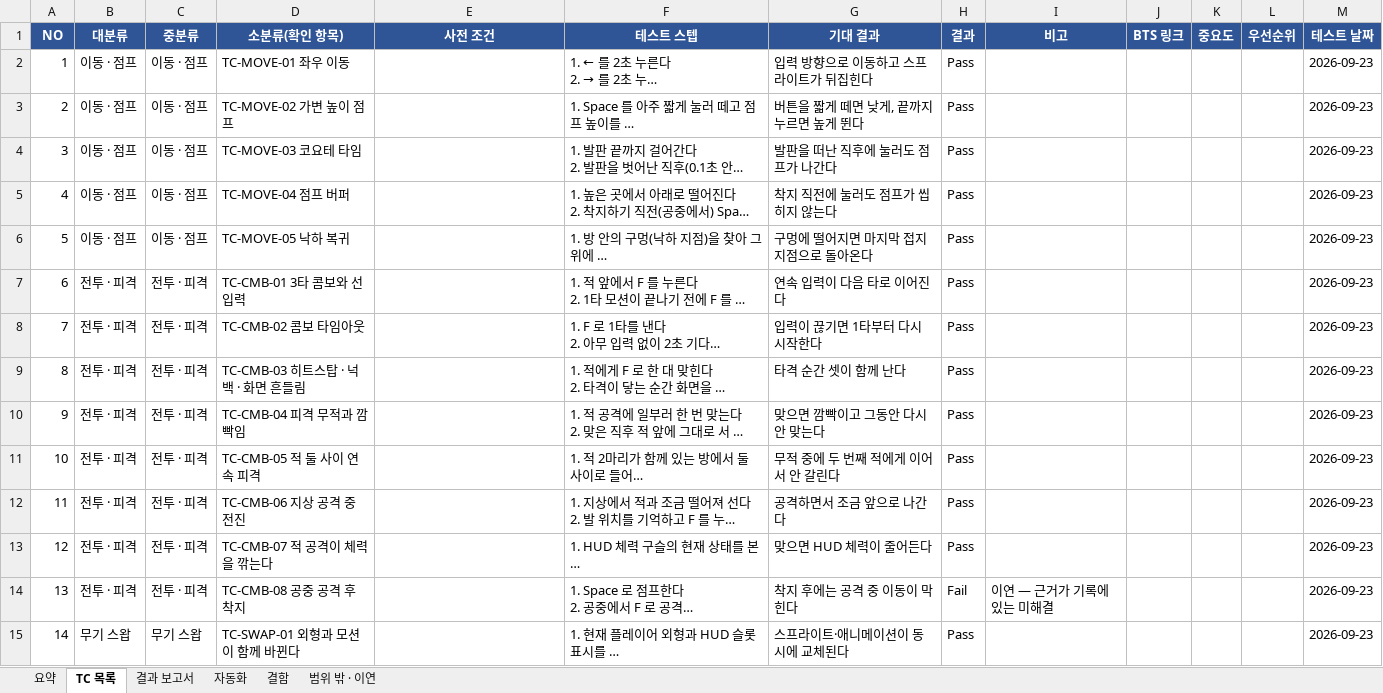
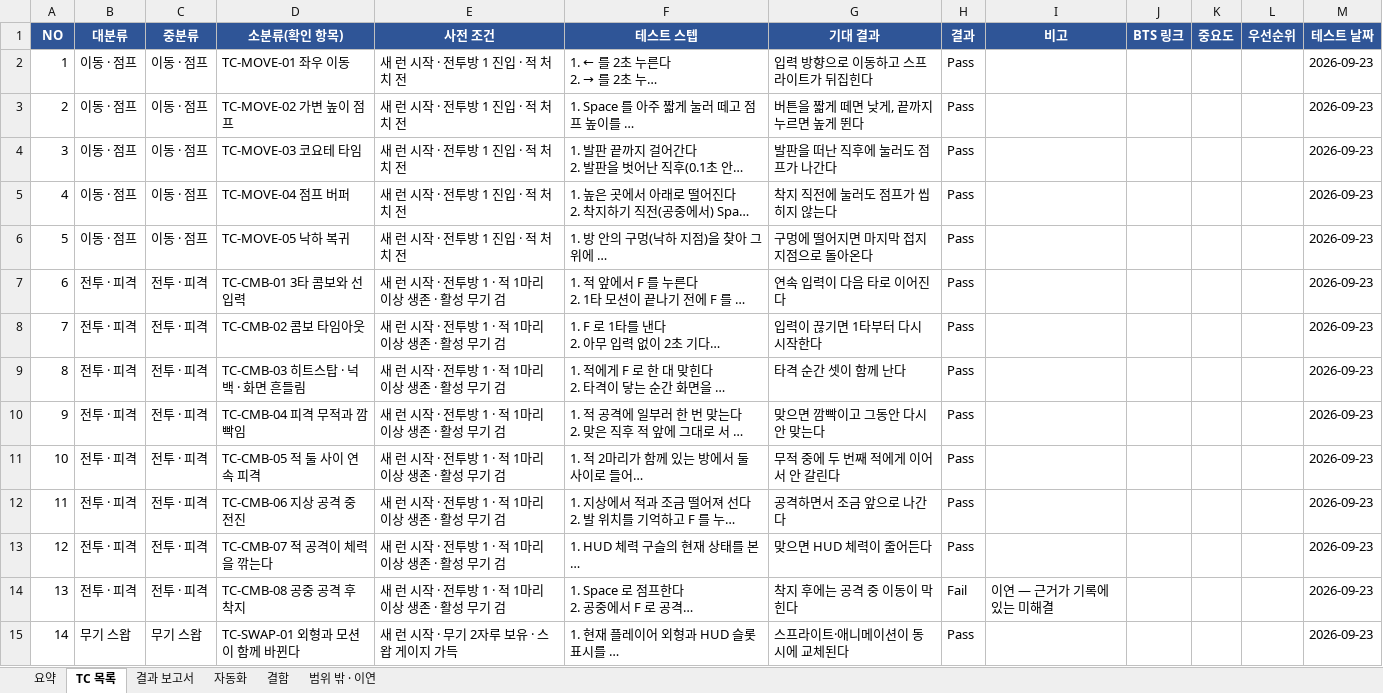
Before and after one commit to sonjuhawn-source/PersonalProject, an Excel workbook: docs/qa/WeaponHero_TC.xlsx, sheet TC 목록, drawn as a sheet; only a part is shown; long unchanged cells end in …; values as stored, in another font and other column widths than the file's, no borders; conditional formats not drawn; the diff covers the shown part only; the diff names each change by its address in the sheet, - before the commit and + after, or states it on an @@ line.

```diff
--- a/docs/qa/WeaponHero_TC.xlsx (sheet TC 목록)
+++ b/docs/qa/WeaponHero_TC.xlsx (sheet TC 목록)
-E2:E6 (사전 조건): (empty)
+E2:E6 (사전 조건): 새 런 시작 · 전투방 1 진입 · 적 처치 전
-E7:E14 (사전 조건): (empty)
+E7:E14 (사전 조건): 새 런 시작 · 전투방 1 · 적 1마리 이상 생존 · 활성 무기 검
-E15 (사전 조건): (empty)
+E15 (사전 조건): 새 런 시작 · 무기 2자루 보유 · 스왑 게이지 가득
```
Also changed, not shown: 87 edited cells elsewhere in this sheet, sheet 요약, 3 other files.
